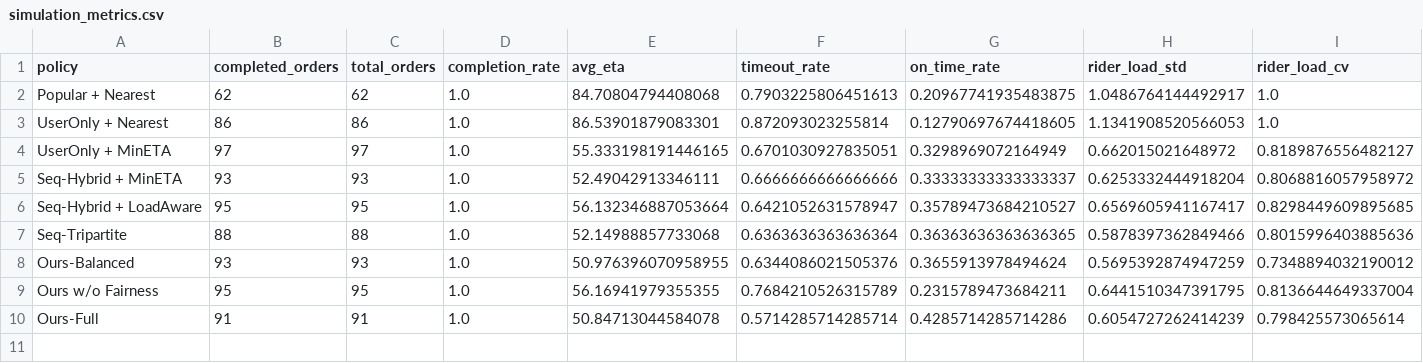
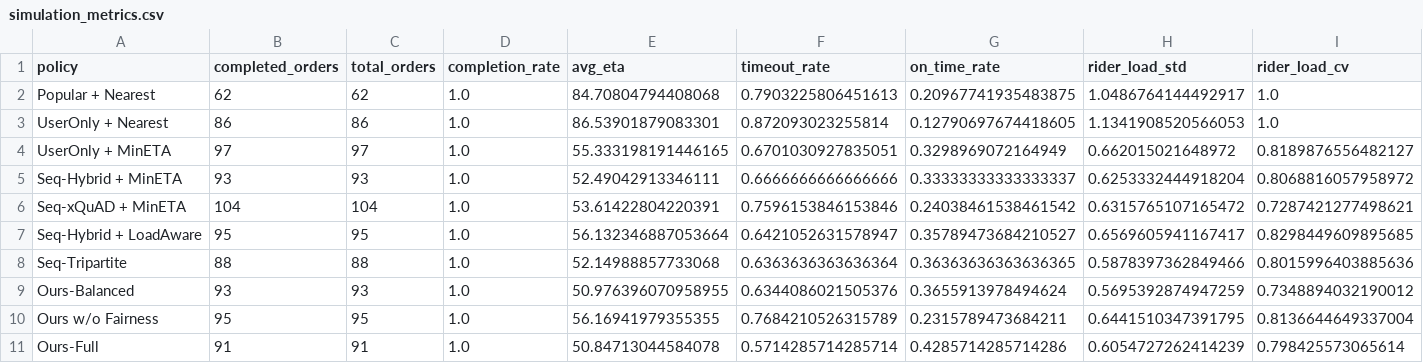
Before and after one commit to HSZGB/FoodFlow, a CSV file: outputs/results/simulation_metrics.csv, drawn as a sheet; only a part is shown; rows hold the shown columns only; the diff names each change by its address in the sheet, - before the commit and + after, or states it on an @@ line.

```diff
--- a/outputs/results/simulation_metrics.csv
+++ b/outputs/results/simulation_metrics.csv
+row 6: Seq-xQuAD + MinETA | 104 | 104 | 1.0 | 53.61422804220391 | 0.7596153846153846 | 0.24038461538461542 | 0.6315765107165472 | 0.7287421277498621
```
Also changed, not shown: outputs/results/offline_metrics.csv, 20 other files.
